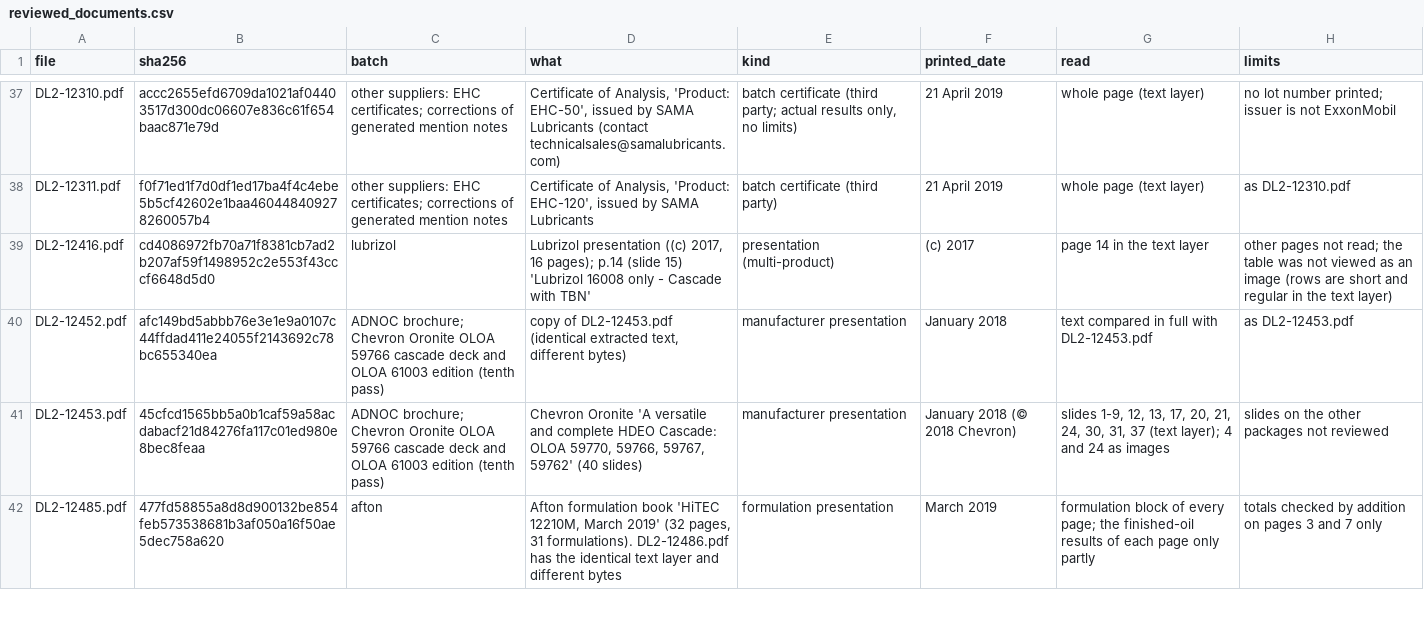
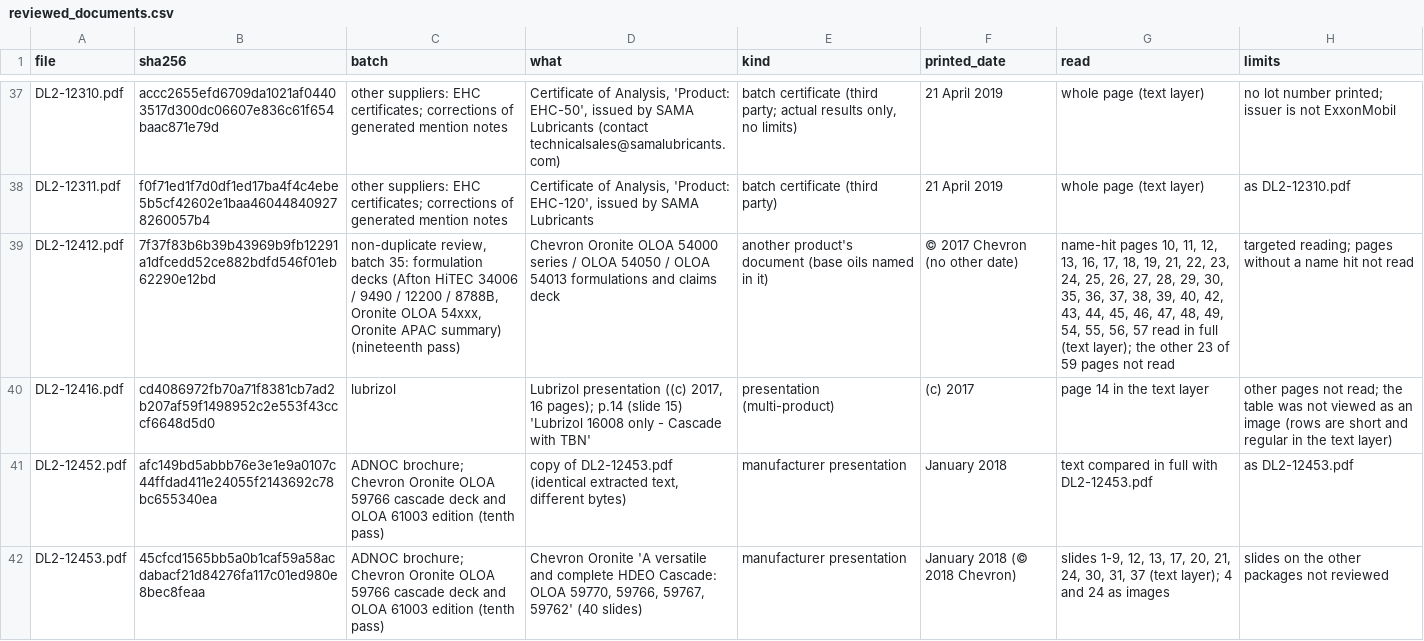
Before and after one commit to alaaahmadd182-lab/Smart-formulator-project, a CSV file: existing_product_comparison_2026-11-12/tables/reviewed_documents.csv, drawn as a sheet; only a part is shown, gaps mark what is left out; the shorter side is filled out with more unchanged rows; the diff covers the shown part only; the diff names each change by its address in the sheet, - before the commit and + after, or states it on an @@ line.

```diff
--- a/existing_product_comparison_2026-11-12/tables/reviewed_documents.csv
+++ b/existing_product_comparison_2026-11-12/tables/reviewed_documents.csv
+row 39: DL2-12412.pdf | 7f37f83b6b39b43969b9fb12291a1dfcedd52ce882bdfd546f01eb62290e12bd | non-duplicate review, batch 35: formulation decks (Afton HiTEC 34006 / 9490 / 12200 / 8788B, Oronite OLOA 54xxx, Oronite APAC summary) (nineteenth pass) | Chevron Oronite OLOA 54000 series / OLOA 54050 / OLOA 54013 formulations and claims deck | another product's document (base oils named in it) | © 2017 Chevron (no other date) | name-hit pages 10, 11, 12, 13, 16, 17, 18, 19, 21, 22, 23, 24, 25, 26, 27, 28, 29, 30, 35, 36, 37, 38, 39, 40, 42, 43, 44, 45, 46, 47, 48, 49, 54, 55, 56, 57 read in full (text layer); the other 23 of 59 pages not read | targeted reading; pages without a name hit not read
```
Also changed, not shown: 2 added rows and 6 edited cells elsewhere in this file, existing_product_comparison_2026-11-12/tables/document_read_scope.csv, existing_product_comparison_2026-11-12/tables/product_comparison_summary.csv, 9 other files.
